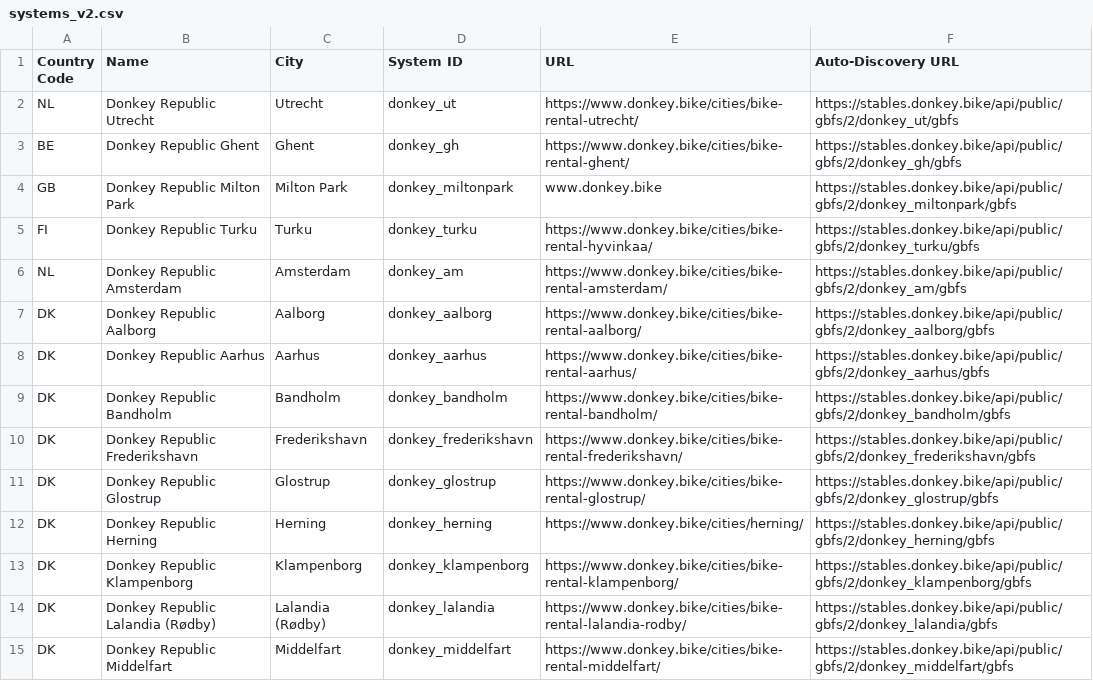
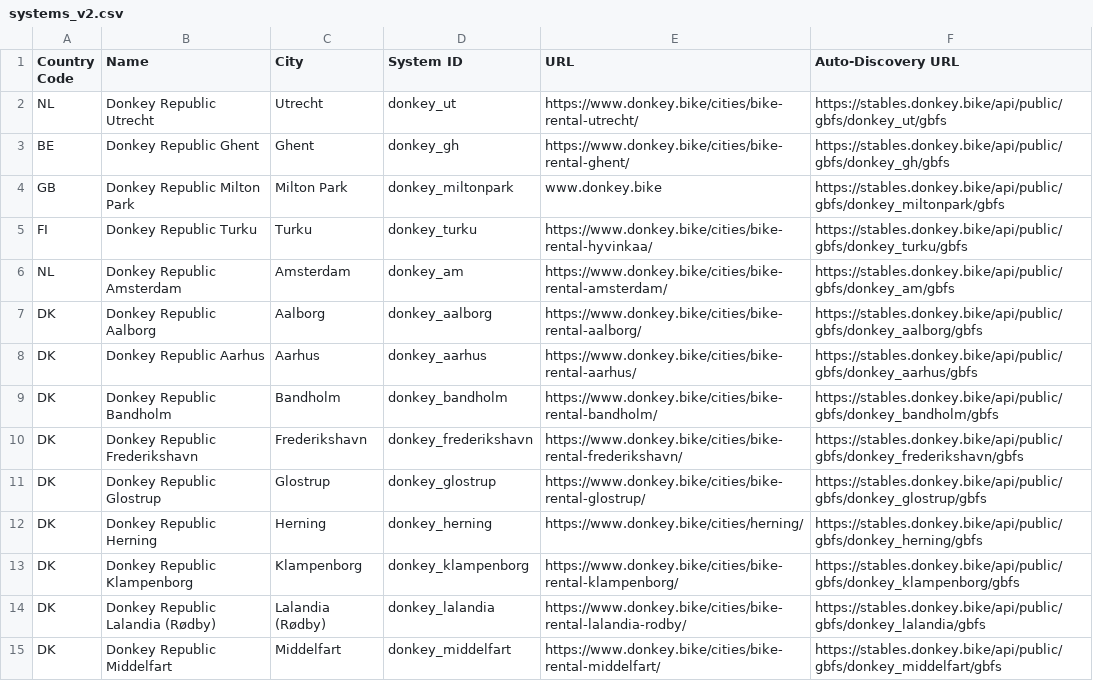
Before and after one commit to DonkeyRepublic/donkey_gbfs, a CSV file: systems_v2.csv, drawn as a sheet; only a part is shown; the diff covers the shown part only.

Commit message:
Update systems_v2.csv

```diff
--- a/systems_v2.csv
+++ b/systems_v2.csv
@@ -1,15 +1,15 @@
 Country Code,Name,City,System ID,URL,Auto-Discovery URL
-NL,Donkey Republic Utrecht,Utrecht,donkey_ut,https://www.donkey.bike/cities/bike-rental-utrecht/,https://stables.donkey.bike/api/public/gbfs/2/donkey_ut/gbfs
-BE,Donkey Republic Ghent,Ghent,donkey_gh,https://www.donkey.bike/cities/bike-rental-ghent/,https://stables.donkey.bike/api/public/gbfs/2/donkey_gh/gbfs
-GB,Donkey Republic Milton Park,Milton Park,donkey_miltonpark,www.donkey.bike,https://stables.donkey.bike/api/public/gbfs/2/donkey_miltonpark/gbfs
-FI,Donkey Republic Turku,Turku,donkey_turku,https://www.donkey.bike/cities/bike-rental-hyvinkaa/,https://stables.donkey.bike/api/public/gbfs/2/donkey_turku/gbfs
-NL,Donkey Republic Amsterdam,Amsterdam,donkey_am,https://www.donkey.bike/cities/bike-rental-amsterdam/,https://stables.donkey.bike/api/public/gbfs/2/donkey_am/gbfs
-DK,Donkey Republic Aalborg,Aalborg,donkey_aalborg,https://www.donkey.bike/cities/bike-rental-aalborg/,https://stables.donkey.bike/api/public/gbfs/2/donkey_aalborg/gbfs
-DK,Donkey Republic Aarhus,Aarhus,donkey_aarhus,https://www.donkey.bike/cities/bike-rental-aarhus/,https://stables.donkey.bike/api/public/gbfs/2/donkey_aarhus/gbfs
-DK,Donkey Republic Bandholm,Bandholm,donkey_bandholm,https://www.donkey.bike/cities/bike-rental-bandholm/,https://stables.donkey.bike/api/public/gbfs/2/donkey_bandholm/gbfs
-DK,Donkey Republic Frederikshavn,Frederikshavn,donkey_frederikshavn,https://www.donkey.bike/cities/bike-rental-frederikshavn/,https://stables.donkey.bike/api/public/gbfs/2/donkey_frederikshavn/gbfs
-DK,Donkey Republic Glostrup,Glostrup,donkey_glostrup,https://www.donkey.bike/cities/bike-rental-glostrup/,https://stables.donkey.bike/api/public/gbfs/2/donkey_glostrup/gbfs
-DK,Donkey Republic Herning,Herning,donkey_herning,https://www.donkey.bike/cities/herning/,https://stables.donkey.bike/api/public/gbfs/2/donkey_herning/gbfs
-DK,Donkey Republic Klampenborg,Klampenborg,donkey_klampenborg,https://www.donkey.bike/cities/bike-rental-klampenborg/,https://stables.donkey.bike/api/public/gbfs/2/donkey_klampenborg/gbfs
-DK,Donkey Republic Lalandia (Rødby),Lalandia (Rødby),donkey_lalandia,https://www.donkey.bike/cities/bike-rental-lalandia-rodby/,https://stables.donkey.bike/api/public/gbfs/2/donkey_lalandia/gbfs
-DK,Donkey Republic Middelfart,Middelfart ,donkey_middelfart,https://www.donkey.bike/cities/bike-rental-middelfart/,https://stables.donkey.bike/api/public/gbfs/2/donkey_middelfart/gbfs
+NL,Donkey Republic Utrecht,Utrecht,donkey_ut,https://www.donkey.bike/cities/bike-rental-utrecht/,https://stables.donkey.bike/api/public/gbfs/donkey_ut/gbfs
+BE,Donkey Republic Ghent,Ghent,donkey_gh,https://www.donkey.bike/cities/bike-rental-ghent/,https://stables.donkey.bike/api/public/gbfs/donkey_gh/gbfs
+GB,Donkey Republic Milton Park,Milton Park,donkey_miltonpark,www.donkey.bike,https://stables.donkey.bike/api/public/gbfs/donkey_miltonpark/gbfs
+FI,Donkey Republic Turku,Turku,donkey_turku,https://www.donkey.bike/cities/bike-rental-hyvinkaa/,https://stables.donkey.bike/api/public/gbfs/donkey_turku/gbfs
+NL,Donkey Republic Amsterdam,Amsterdam,donkey_am,https://www.donkey.bike/cities/bike-rental-amsterdam/,https://stables.donkey.bike/api/public/gbfs/donkey_am/gbfs
+DK,Donkey Republic Aalborg,Aalborg,donkey_aalborg,https://www.donkey.bike/cities/bike-rental-aalborg/,https://stables.donkey.bike/api/public/gbfs/donkey_aalborg/gbfs
+DK,Donkey Republic Aarhus,Aarhus,donkey_aarhus,https://www.donkey.bike/cities/bike-rental-aarhus/,https://stables.donkey.bike/api/public/gbfs/donkey_aarhus/gbfs
+DK,Donkey Republic Bandholm,Bandholm,donkey_bandholm,https://www.donkey.bike/cities/bike-rental-bandholm/,https://stables.donkey.bike/api/public/gbfs/donkey_bandholm/gbfs
+DK,Donkey Republic Frederikshavn,Frederikshavn,donkey_frederikshavn,https://www.donkey.bike/cities/bike-rental-frederikshavn/,https://stables.donkey.bike/api/public/gbfs/donkey_frederikshavn/gbfs
+DK,Donkey Republic Glostrup,Glostrup,donkey_glostrup,https://www.donkey.bike/cities/bike-rental-glostrup/,https://stables.donkey.bike/api/public/gbfs/donkey_glostrup/gbfs
+DK,Donkey Republic Herning,Herning,donkey_herning,https://www.donkey.bike/cities/herning/,https://stables.donkey.bike/api/public/gbfs/donkey_herning/gbfs
+DK,Donkey Republic Klampenborg,Klampenborg,donkey_klampenborg,https://www.donkey.bike/cities/bike-rental-klampenborg/,https://stables.donkey.bike/api/public/gbfs/donkey_klampenborg/gbfs
+DK,Donkey Republic Lalandia (Rødby),Lalandia (Rødby),donkey_lalandia,https://www.donkey.bike/cities/bike-rental-lalandia-rodby/,https://stables.donkey.bike/api/public/gbfs/donkey_lalandia/gbfs
+DK,Donkey Republic Middelfart,Middelfart ,donkey_middelfart,https://www.donkey.bike/cities/bike-rental-middelfart/,https://stables.donkey.bike/api/public/gbfs/donkey_middelfart/gbfs
```
Also changed, not shown: 17 added rows and 40 edited cells elsewhere in this file.
